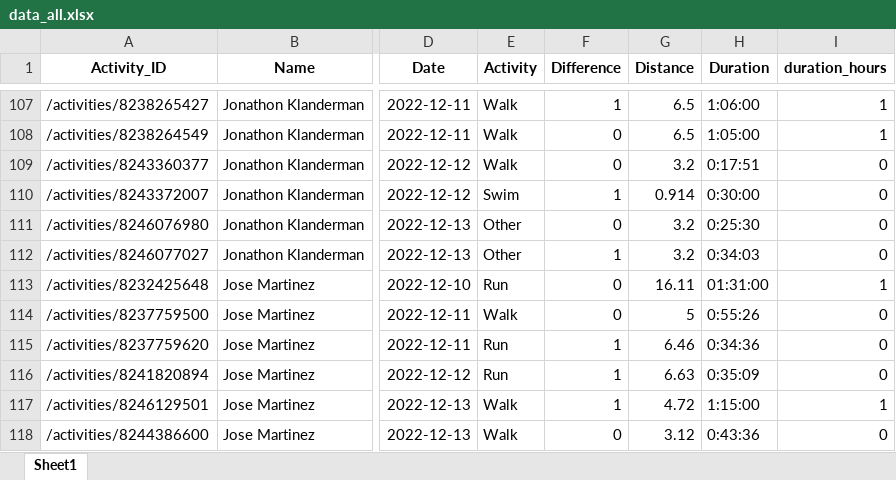
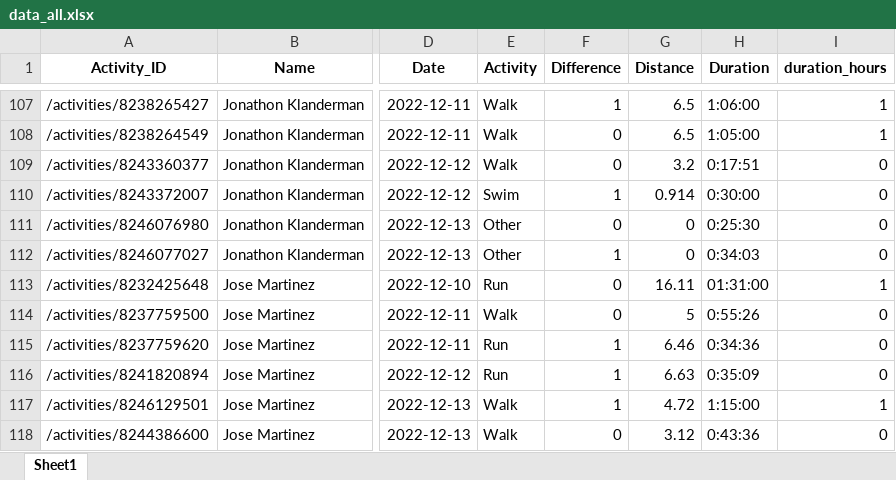
Before and after one commit to IvanaKovacova/fitness_app, an Excel workbook: data/data_all.xlsx, sheet Sheet1, drawn as a sheet; only a part is shown, gaps mark what is left out; values as stored, in another font and other column widths than the file's, no borders; the diff names each change by its address in the sheet, - before the commit and + after, or states it on an @@ line.

Commit message:
correction

```diff
--- a/data/data_all.xlsx (sheet Sheet1)
+++ b/data/data_all.xlsx (sheet Sheet1)
-G111:G112 (Distance): 3.2
+G111:G112 (Distance): 0
```
